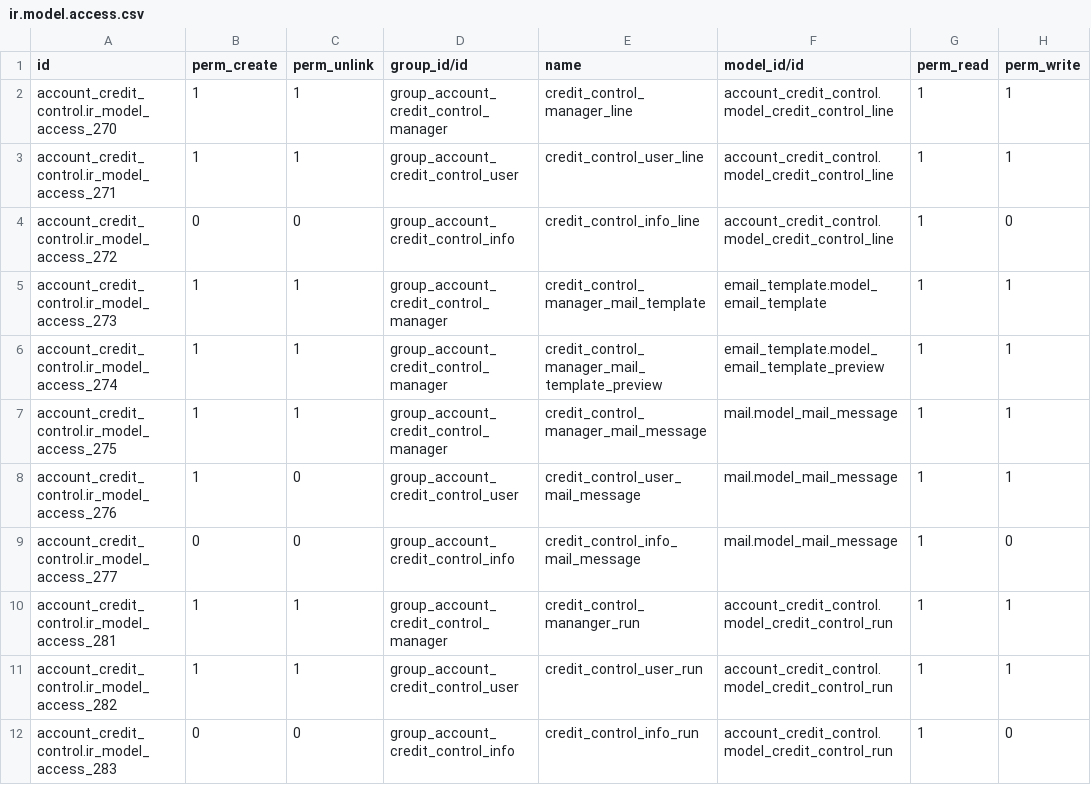
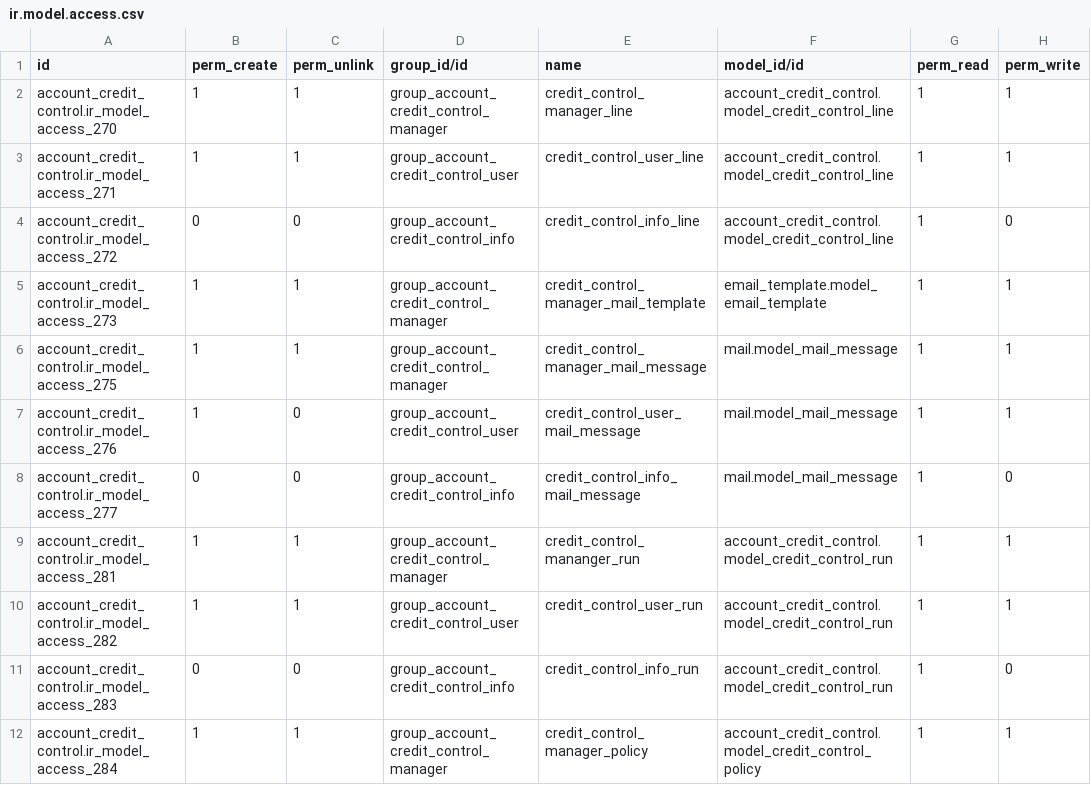
Before and after one commit to kenvac/account-financial-tools, a CSV file: account_credit_control/security/ir.model.access.csv, drawn as a sheet; only a part is shown; the shorter side is filled out with more unchanged rows; the diff names each change by its address in the sheet, - before the commit and + after, or states it on an @@ line.

Commit message:
[DEL] Group access for transient model

```diff
--- a/account_credit_control/security/ir.model.access.csv
+++ b/account_credit_control/security/ir.model.access.csv
-row 6: account_credit_control.ir_model_access_274 | 1 | 1 | group_account_credit_control_manager | credit_control_manager_mail_template_preview | email_template.model_email_template_preview | 1 | 1
```
